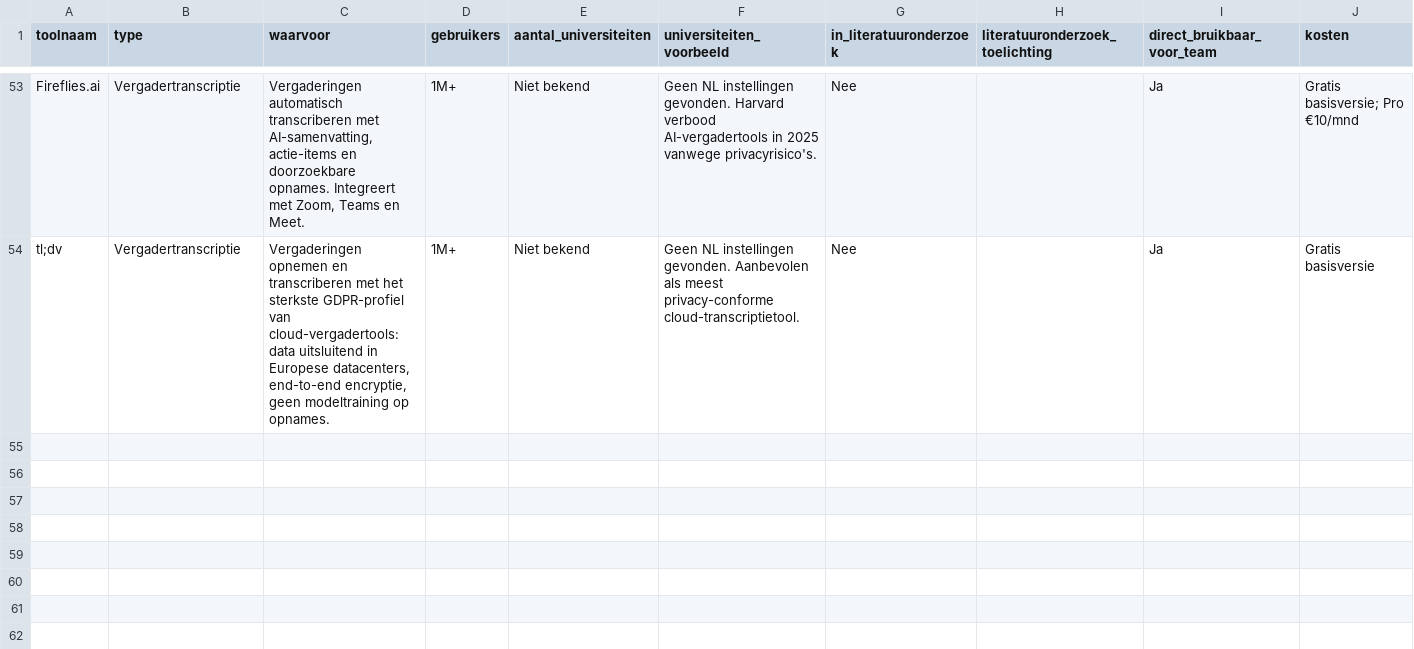
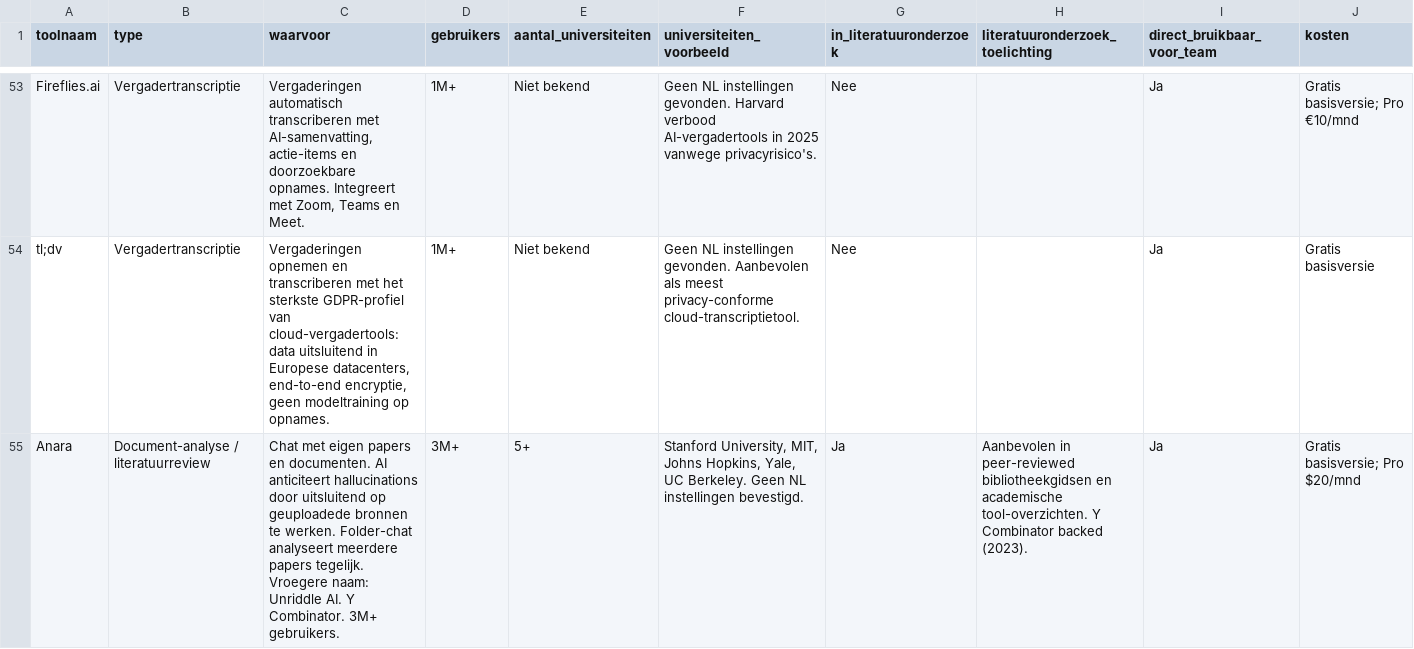
Before and after one commit to Windesheim-A-I-Support/Inventarisatie-kleine-AI-toepassingen-binnen-het-team, a CSV file: data/tools-longlist.csv, drawn as a sheet; only a part is shown, gaps mark what is left out; rows hold the shown columns only; the diff covers the shown part only; the diff names each change by its address in the sheet, - before the commit and + after, or states it on an @@ line.

```diff
--- a/data/tools-longlist.csv
+++ b/data/tools-longlist.csv
+row 55: Anara | Document-analyse / literatuurreview | Chat met eigen papers en documenten. AI anticiteert hallucinations door uitsluitend op geuploadede bronnen te werken. Folder-chat analyseert meerdere papers tegelijk. Vroegere naam: Unriddle AI. Y Combinator. 3M+ gebruikers. | 3M+ | 5+ | Stanford University, MIT, Johns Hopkins, Yale, UC Berkeley. Geen NL instellingen bevestigd. | Ja | Aanbevolen in peer-reviewed bibliotheekgidsen en academische tool-overzichten. Y Combinator backed (2023). | Ja | Gratis basisversie; Pro $20/mnd
```
Also changed, not shown: 2 added rows elsewhere in this file, 1 other file.
